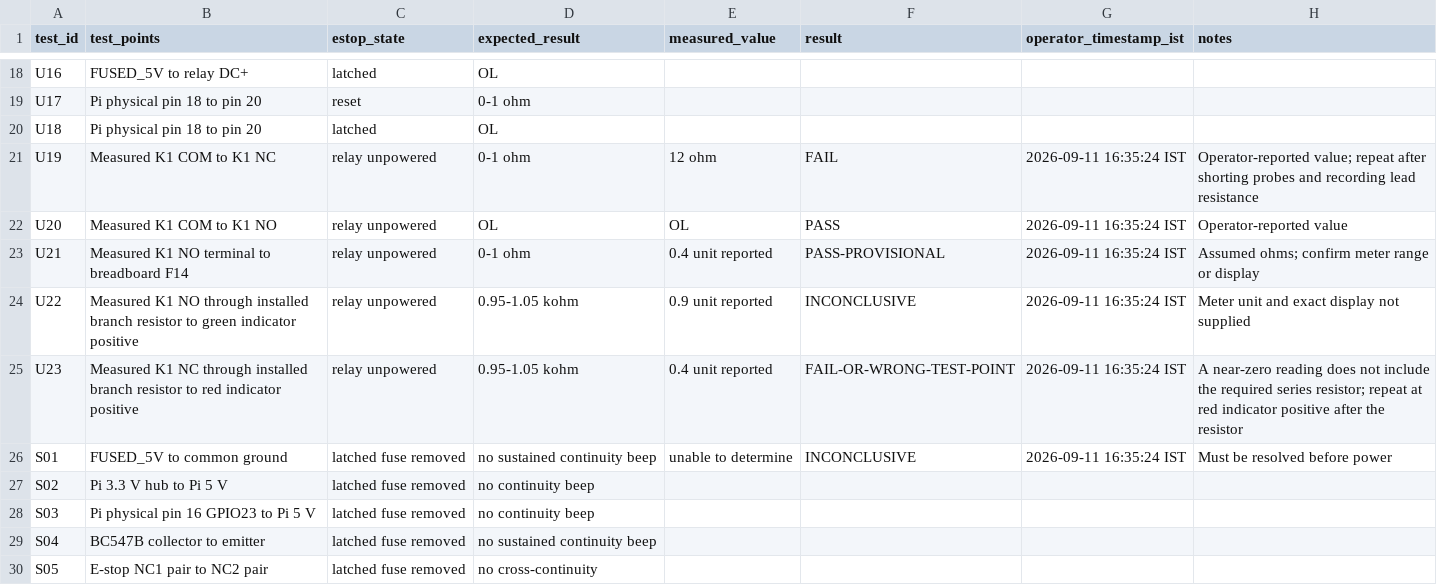
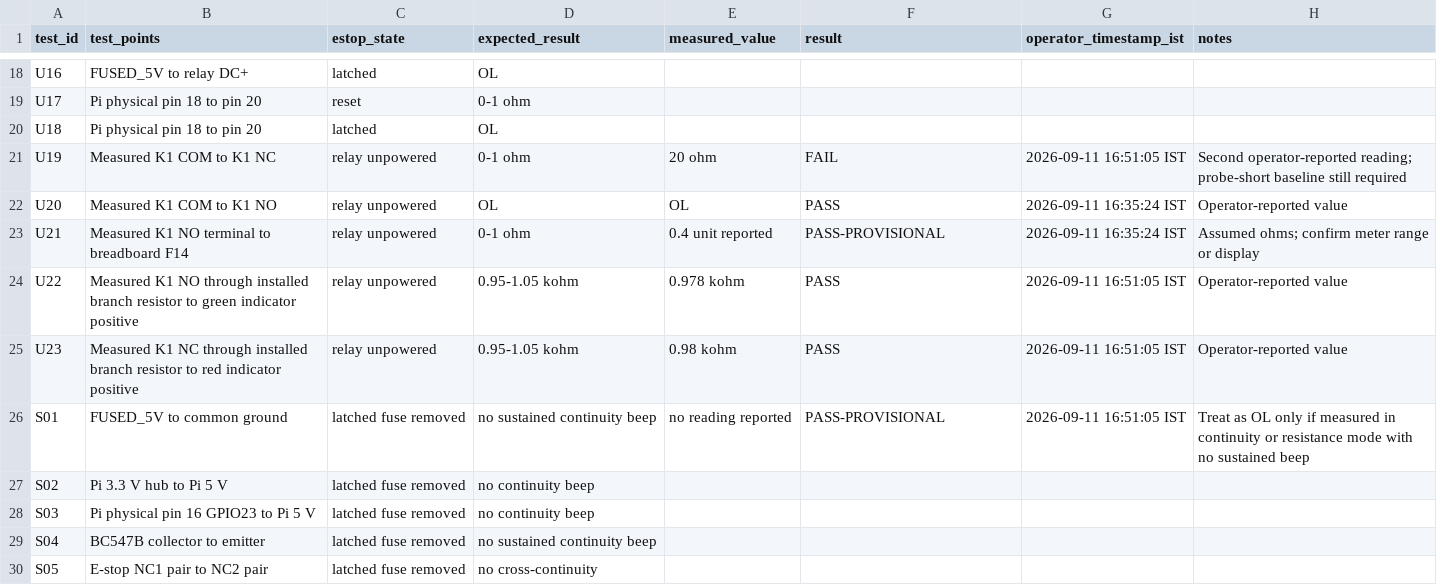
Before and after one commit to shadybrook/certarig-phase-2-poc, a CSV file: phase3_evidence/2026-09-11_integrated_bench/pre_power_meter_register.csv, drawn as a sheet; only a part is shown, gaps mark what is left out.

Commit message:
Update integrated bench meter gate results

```diff
--- a/phase3_evidence/2026-09-11_integrated_bench/pre_power_meter_register.csv
+++ b/phase3_evidence/2026-09-11_integrated_bench/pre_power_meter_register.csv
@@ -20,8 +20,8 @@ U17,Pi physical pin 18 to pin 20,reset,0-1 ohm,,,,
 U18,Pi physical pin 18 to pin 20,latched,OL,,,,
-U19,Measured K1 COM to K1 NC,relay unpowered,0-1 ohm,12 ohm,FAIL,2026-09-11 16:35:24 IST,Operator-reported value; repeat after shorting probes and recording lead resistance
+U19,Measured K1 COM to K1 NC,relay unpowered,0-1 ohm,20 ohm,FAIL,2026-09-11 16:51:05 IST,Second operator-reported reading; probe-short baseline still required
 U20,Measured K1 COM to K1 NO,relay unpowered,OL,OL,PASS,2026-09-11 16:35:24 IST,Operator-reported value
 U21,Measured K1 NO terminal to breadboard F14,relay unpowered,0-1 ohm,0.4 unit reported,PASS-PROVISIONAL,2026-09-11 16:35:24 IST,Assumed ohms; confirm meter range or display
-U22,Measured K1 NO through installed branch resistor to green indicator positive,relay unpowered,0.95-1.05 kohm,0.9 unit reported,INCONCLUSIVE,2026-09-11 16:35:24 IST,Meter unit and exact display not supplied
-U23,Measured K1 NC through installed branch resistor to red indicator positive,relay unpowered,0.95-1.05 kohm,0.4 unit reported,FAIL-OR-WRONG-TEST-POINT,2026-09-11 16:35:24 IST,A near-zero reading does not include the required series resistor; repeat at red indicator positive after the resistor
-S01,FUSED_5V to common ground,latched fuse removed,no sustained continuity beep,unable to determine,INCONCLUSIVE,2026-09-11 16:35:24 IST,Must be resolved before power
+U22,Measured K1 NO through installed branch resistor to green indicator positive,relay unpowered,0.95-1.05 kohm,0.978 kohm,PASS,2026-09-11 16:51:05 IST,Operator-reported value
+U23,Measured K1 NC through installed branch resistor to red indicator positive,relay unpowered,0.95-1.05 kohm,0.98 kohm,PASS,2026-09-11 16:51:05 IST,Operator-reported value
+S01,FUSED_5V to common ground,latched fuse removed,no sustained continuity beep,no reading reported,PASS-PROVISIONAL,2026-09-11 16:51:05 IST,Treat as OL only if measured in continuity or resistance mode with no sustained beep
 S02,Pi 3.3 V hub to Pi 5 V,latched fuse removed,no continuity beep,,,,
```
Also changed, not shown: 1 other file.
